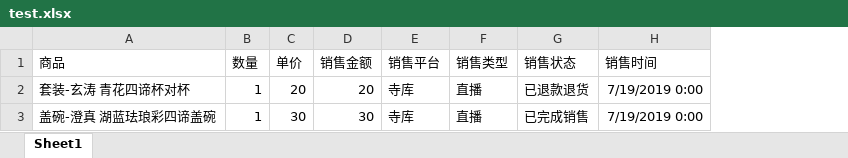
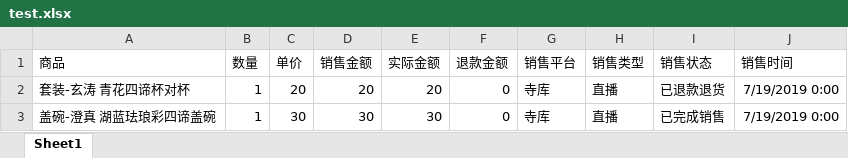
Before and after one commit to pengchufengfeng/jx_management, an Excel workbook: jx_managent/src/main/resources/static/temp/test.xlsx, sheet Sheet1, drawn as a sheet; values as stored, in another font and other column widths than the file's, no borders; the diff names each change by its address in the sheet, - before the commit and + after, or states it on an @@ line.

```diff
--- a/jx_managent/src/main/resources/static/temp/test.xlsx (sheet Sheet1)
+++ b/jx_managent/src/main/resources/static/temp/test.xlsx (sheet Sheet1)
+column E (实际金额), rows 2-3: 20 | 30
+column F (退款金额), rows 2-3: 0 | 0
```
Also changed, not shown: 8 other files.
